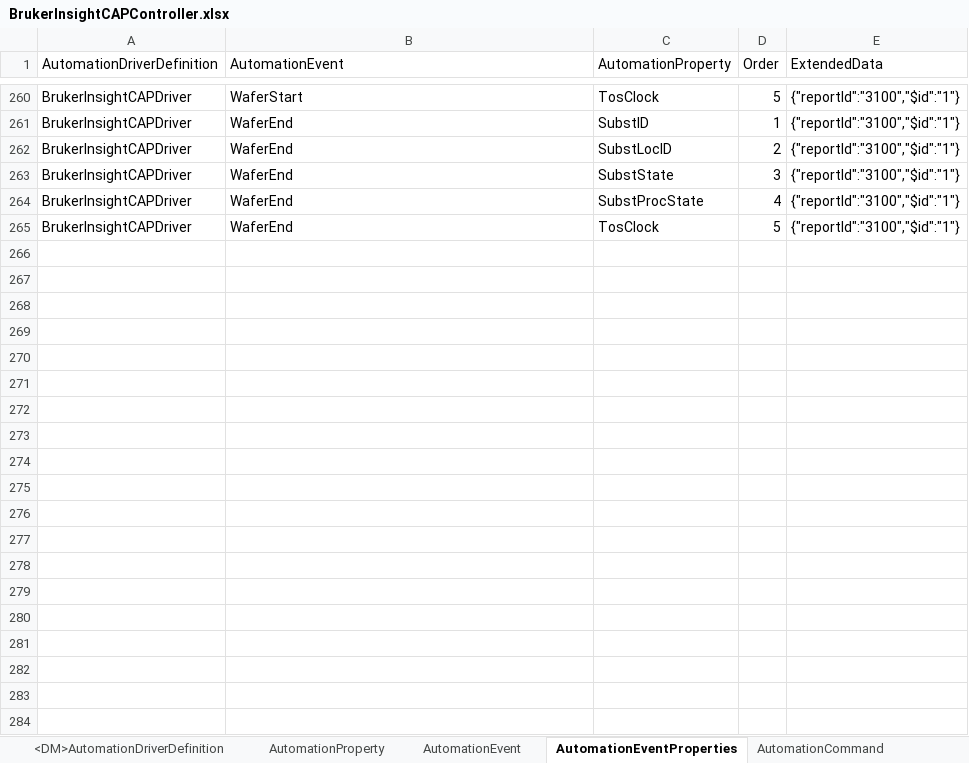
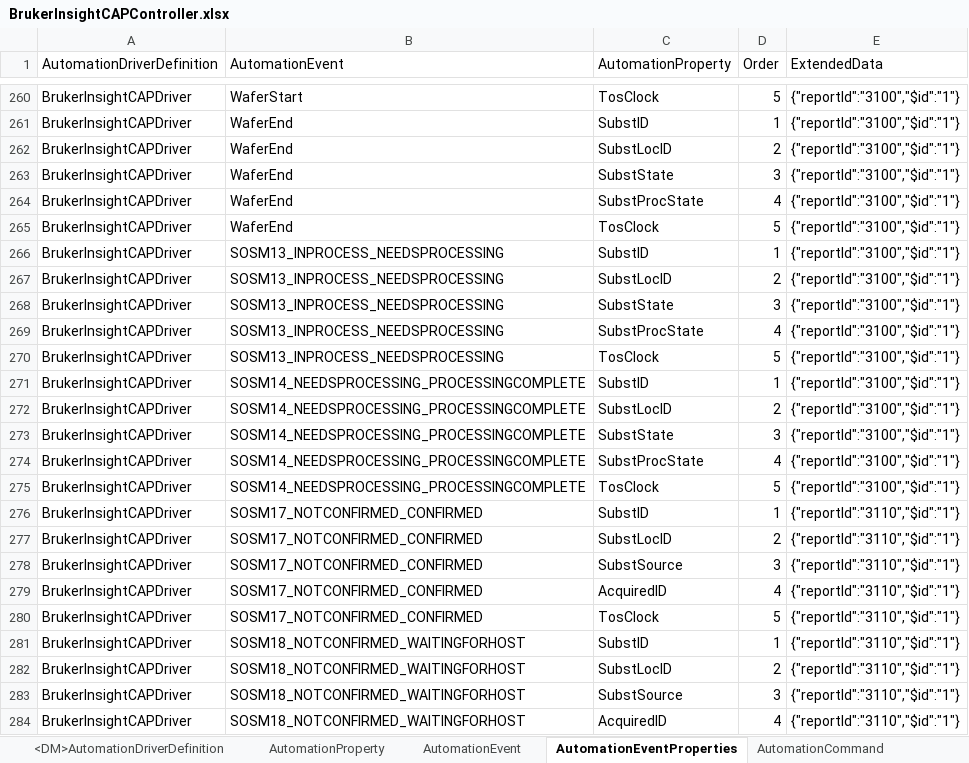
Before and after one commit to manuelserpa/teststtststststst, an Excel workbook: Cmf.Custom.IoT/BrukerInsightCAP/MasterData/BrukerInsightCAPController.xlsx, sheet AutomationEventProperties, drawn as a sheet; only a part is shown, gaps mark what is left out; values as stored, in another font and other column widths than the file's, no borders; conditional formats not drawn; the diff covers the shown part only; the diff names each change by its address in the sheet, - before the commit and + after, or states it on an @@ line.

```diff
--- a/Cmf.Custom.IoT/BrukerInsightCAP/MasterData/BrukerInsightCAPController.xlsx (sheet AutomationEventProperties)
+++ b/Cmf.Custom.IoT/BrukerInsightCAP/MasterData/BrukerInsightCAPController.xlsx (sheet AutomationEventProperties)
@@ row 266 unhidden: BrukerInsightCAPDriver | SOSM13_INPROCESS_NEEDSPROCESSING | SubstID | 1 | {"reportId":"3100","$id":"1"} @@
@@ row 267 unhidden: BrukerInsightCAPDriver | SOSM13_INPROCESS_NEEDSPROCESSING | SubstLocID | 2 | {"reportId":"3100","$id":"1"} @@
@@ row 268 unhidden: BrukerInsightCAPDriver | SOSM13_INPROCESS_NEEDSPROCESSING | SubstState | 3 | {"reportId":"3100","$id":"1"} @@
@@ row 269 unhidden: BrukerInsightCAPDriver | SOSM13_INPROCESS_NEEDSPROCESSING | SubstProcState | 4 | {"reportId":"3100","$id":"1"} @@
@@ row 270 unhidden: BrukerInsightCAPDriver | SOSM13_INPROCESS_NEEDSPROCESSING | TosClock | 5 | {"reportId":"3100","$id":"1"} @@
@@ row 271 unhidden: BrukerInsightCAPDriver | SOSM14_NEEDSPROCESSING_PROCESSINGCOMPLETE | SubstID | 1 | {"reportId":"3100","$id":"1"} @@
@@ row 272 unhidden: BrukerInsightCAPDriver | SOSM14_NEEDSPROCESSING_PROCESSINGCOMPLETE | SubstLocID | 2 | {"reportId":"3100","$id":"1"} @@
@@ row 273 unhidden: BrukerInsightCAPDriver | SOSM14_NEEDSPROCESSING_PROCESSINGCOMPLETE | SubstState | 3 | {"reportId":"3100","$id":"1"} @@
@@ row 274 unhidden: BrukerInsightCAPDriver | SOSM14_NEEDSPROCESSING_PROCESSINGCOMPLETE | SubstProcState | 4 | {"reportId":"3100","$id":"1"} @@
@@ row 275 unhidden: BrukerInsightCAPDriver | SOSM14_NEEDSPROCESSING_PROCESSINGCOMPLETE | TosClock | 5 | {"reportId":"3100","$id":"1"} @@
@@ row 276 unhidden: BrukerInsightCAPDriver | SOSM17_NOTCONFIRMED_CONFIRMED | SubstID | 1 | {"reportId":"3110","$id":"1"} @@
@@ row 277 unhidden: BrukerInsightCAPDriver | SOSM17_NOTCONFIRMED_CONFIRMED | SubstLocID | 2 | {"reportId":"3110","$id":"1"} @@
@@ row 278 unhidden: BrukerInsightCAPDriver | SOSM17_NOTCONFIRMED_CONFIRMED | SubstSource | 3 | {"reportId":"3110","$id":"1"} @@
@@ row 279 unhidden: BrukerInsightCAPDriver | SOSM17_NOTCONFIRMED_CONFIRMED | AcquiredID | 4 | {"reportId":"3110","$id":"1"} @@
@@ row 280 unhidden: BrukerInsightCAPDriver | SOSM17_NOTCONFIRMED_CONFIRMED | TosClock | 5 | {"reportId":"3110","$id":"1"} @@
@@ row 281 unhidden: BrukerInsightCAPDriver | SOSM18_NOTCONFIRMED_WAITINGFORHOST | SubstID | 1 | {"reportId":"3110","$id":"1"} @@
@@ row 282 unhidden: BrukerInsightCAPDriver | SOSM18_NOTCONFIRMED_WAITINGFORHOST | SubstLocID | 2 | {"reportId":"3110","$id":"1"} @@
@@ row 283 unhidden: BrukerInsightCAPDriver | SOSM18_NOTCONFIRMED_WAITINGFORHOST | SubstSource | 3 | {"reportId":"3110","$id":"1"} @@
@@ row 284 unhidden: BrukerInsightCAPDriver | SOSM18_NOTCONFIRMED_WAITINGFORHOST | AcquiredID | 4 | {"reportId":"3110","$id":"1"} @@
```
Also changed, not shown: 365 hidden or unhidden rows elsewhere in this sheet, sheet AutomationEvent, sheet AutomationProperty.
